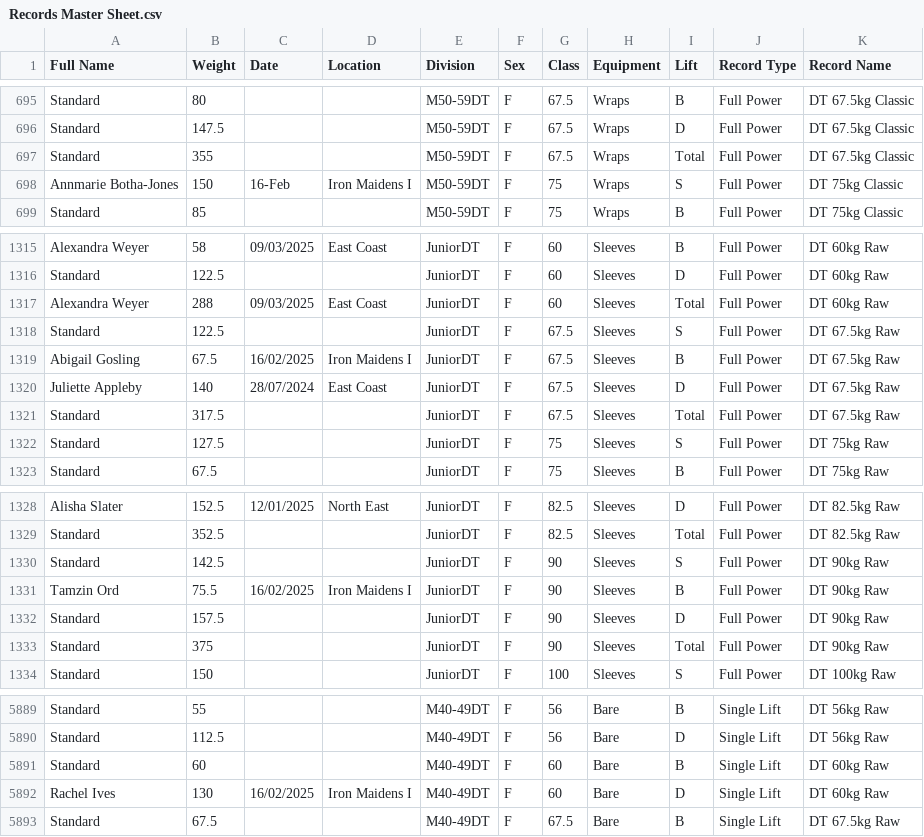
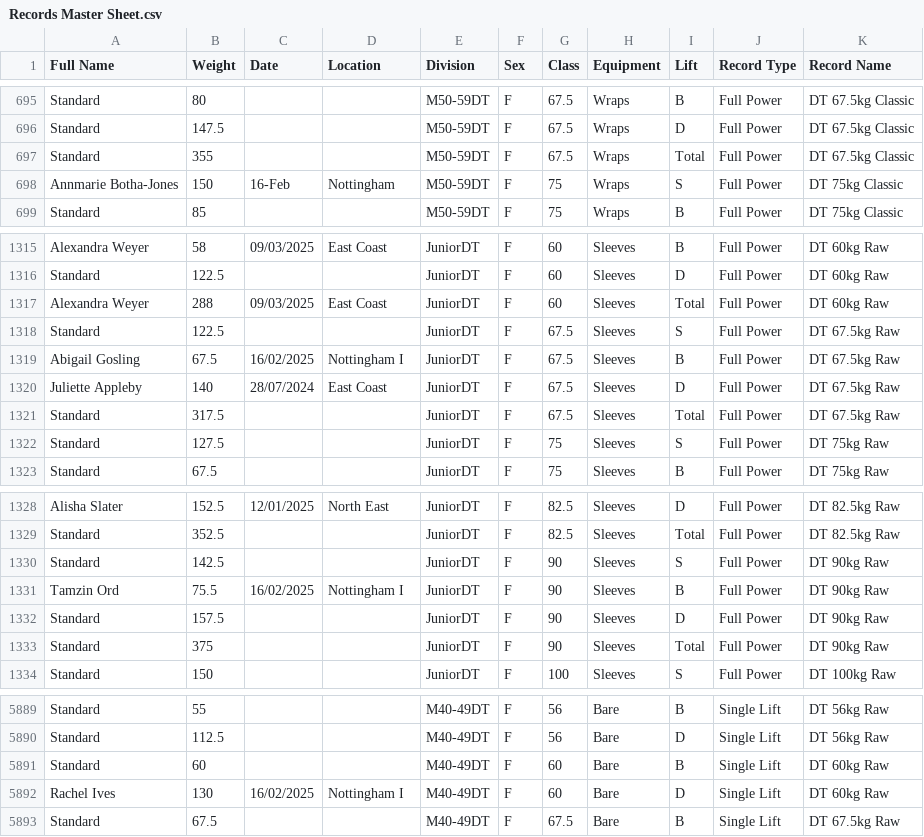
Before and after one commit to AdamWRPF/test, a CSV file: Records Master Sheet.csv, drawn as a sheet; only a part is shown, gaps mark what is left out.

Commit message:
Add files via upload

```diff
--- a/Records Master Sheet.csv
+++ b/Records Master Sheet.csv
@@ -697,3 +697,3 @@ Standard,147.5,,,M50-59DT,F,67.5,Wraps,D,Full Power,DT 67.5kg Classic
 Standard,355,,,M50-59DT,F,67.5,Wraps,Total,Full Power,DT 67.5kg Classic
-Annmarie Botha-Jones,150,16-Feb,Iron Maidens I,M50-59DT,F,75,Wraps,S,Full Power,DT 75kg Classic
+Annmarie Botha-Jones,150,16-Feb,Nottingham,M50-59DT,F,75,Wraps,S,Full Power,DT 75kg Classic
 Standard,85,,,M50-59DT,F,75,Wraps,B,Full Power,DT 75kg Classic
@@ -1318,3 +1318,3 @@ Alexandra Weyer,288,09/03/2025,East Coast,JuniorDT,F,60,Sleeves,Total,Full Power
 Standard,122.5,,,JuniorDT,F,67.5,Sleeves,S,Full Power,DT 67.5kg Raw
-Abigail Gosling,67.5,16/02/2025,Iron Maidens I,JuniorDT,F,67.5,Sleeves,B,Full Power,DT 67.5kg Raw
+Abigail Gosling,67.5,16/02/2025,Nottingham I,JuniorDT,F,67.5,Sleeves,B,Full Power,DT 67.5kg Raw
 Juliette Appleby,140,28/07/2024,East Coast,JuniorDT,F,67.5,Sleeves,D,Full Power,DT 67.5kg Raw
@@ -1330,3 +1330,3 @@ Standard,352.5,,,JuniorDT,F,82.5,Sleeves,Total,Full Power,DT 82.5kg Raw
 Standard,142.5,,,JuniorDT,F,90,Sleeves,S,Full Power,DT 90kg Raw
-Tamzin Ord,75.5,16/02/2025,Iron Maidens I,JuniorDT,F,90,Sleeves,B,Full Power,DT 90kg Raw
+Tamzin Ord,75.5,16/02/2025,Nottingham I,JuniorDT,F,90,Sleeves,B,Full Power,DT 90kg Raw
 Standard,157.5,,,JuniorDT,F,90,Sleeves,D,Full Power,DT 90kg Raw
@@ -5891,3 +5891,3 @@ Standard,112.5,,,M40-49DT,F,56,Bare,D,Single Lift,DT 56kg Raw
 Standard,60,,,M40-49DT,F,60,Bare,B,Single Lift,DT 60kg Raw
-Rachel Ives,130,16/02/2025,Iron Maidens I,M40-49DT,F,60,Bare,D,Single Lift,DT 60kg Raw
+Rachel Ives,130,16/02/2025,Nottingham I,M40-49DT,F,60,Bare,D,Single Lift,DT 60kg Raw
 Standard,67.5,,,M40-49DT,F,67.5,Bare,B,Single Lift,DT 67.5kg Raw
```
